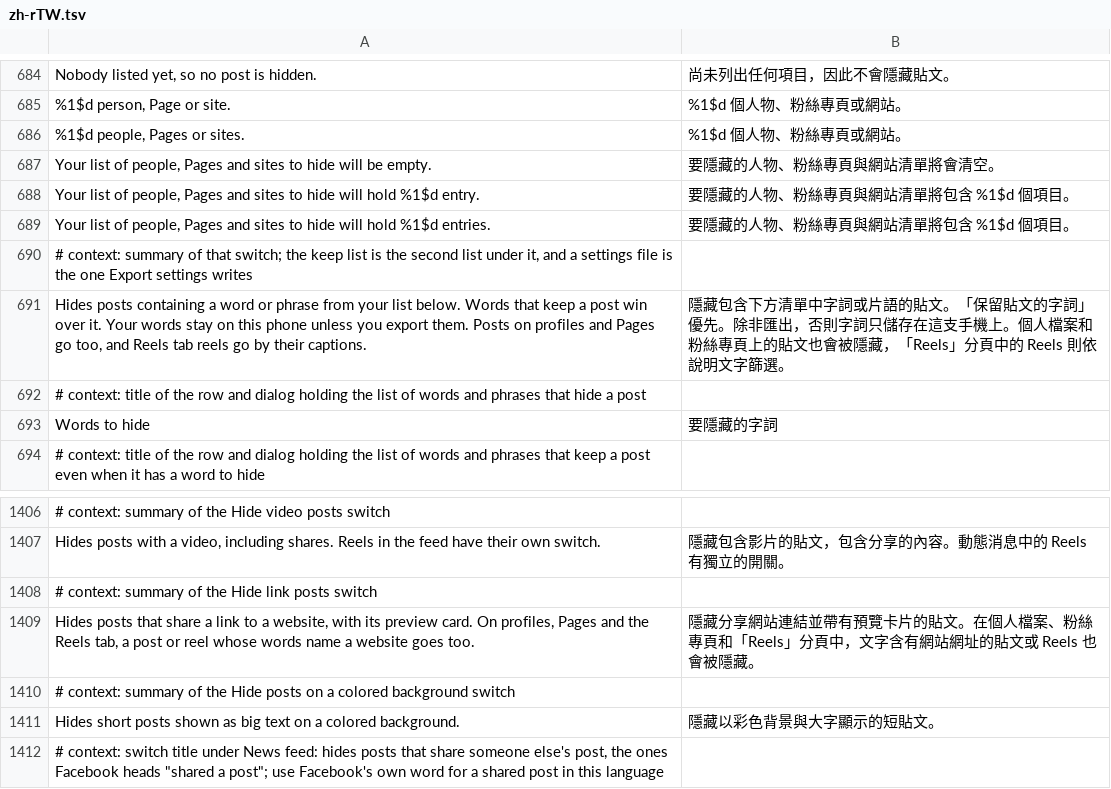
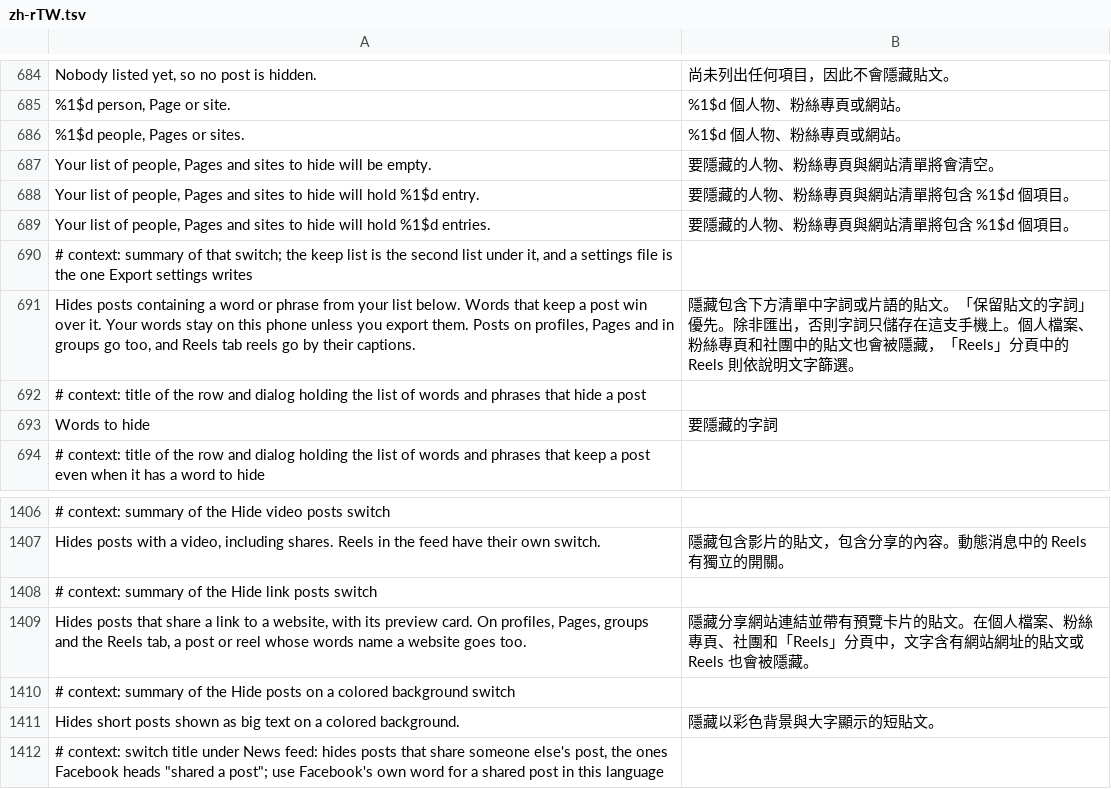
Before and after one commit to SysAdminDoc/HushFacebook, a TSV file: extensions/shared/library/src/main/l10n/zh-rTW.tsv, drawn as a sheet; only a part is shown, gaps mark what is left out.

```diff
--- a/extensions/shared/library/src/main/l10n/zh-rTW.tsv
+++ b/extensions/shared/library/src/main/l10n/zh-rTW.tsv
@@ -690,3 +690,3 @@ Your list of people, Pages and sites to hide will hold %1$d entries.	要隱藏
 # context: summary of that switch; the keep list is the second list under it, and a settings file is the one Export settings writes
-Hides posts containing a word or phrase from your list below. Words that keep a post win over it. Your words stay on this phone unless you export them. Posts on profiles and Pages go too, and Reels tab reels go by their captions.	隱藏包含下方清單中字詞或片語的貼文。「保留貼文的字詞」優先。除非匯出，否則字詞只儲存在這支手機上。個人檔案和粉絲專頁上的貼文也會被隱藏，「Reels」分頁中的 Reels 則依說明文字篩選。
+Hides posts containing a word or phrase from your list below. Words that keep a post win over it. Your words stay on this phone unless you export them. Posts on profiles, Pages and in groups go too, and Reels tab reels go by their captions.	隱藏包含下方清單中字詞或片語的貼文。「保留貼文的字詞」優先。除非匯出，否則字詞只儲存在這支手機上。個人檔案、粉絲專頁和社團中的貼文也會被隱藏，「Reels」分頁中的 Reels 則依說明文字篩選。
 # context: title of the row and dialog holding the list of words and phrases that hide a post
@@ -1408,3 +1408,3 @@ Hides posts with a video, including shares. Reels in the feed have their own swi
 # context: summary of the Hide link posts switch
-Hides posts that share a link to a website, with its preview card. On profiles, Pages and the Reels tab, a post or reel whose words name a website goes too.	隱藏分享網站連結並帶有預覽卡片的貼文。在個人檔案、粉絲專頁和「Reels」分頁中，文字含有網站網址的貼文或 Reels 也會被隱藏。
+Hides posts that share a link to a website, with its preview card. On profiles, Pages, groups and the Reels tab, a post or reel whose words name a website goes too.	隱藏分享網站連結並帶有預覽卡片的貼文。在個人檔案、粉絲專頁、社團和「Reels」分頁中，文字含有網站網址的貼文或 Reels 也會被隱藏。
 # context: summary of the Hide posts on a colored background switch
```
Also changed, not shown: extensions/shared/library/src/main/l10n/de.tsv, extensions/shared/library/src/main/l10n/ru.tsv, 25 other files.
